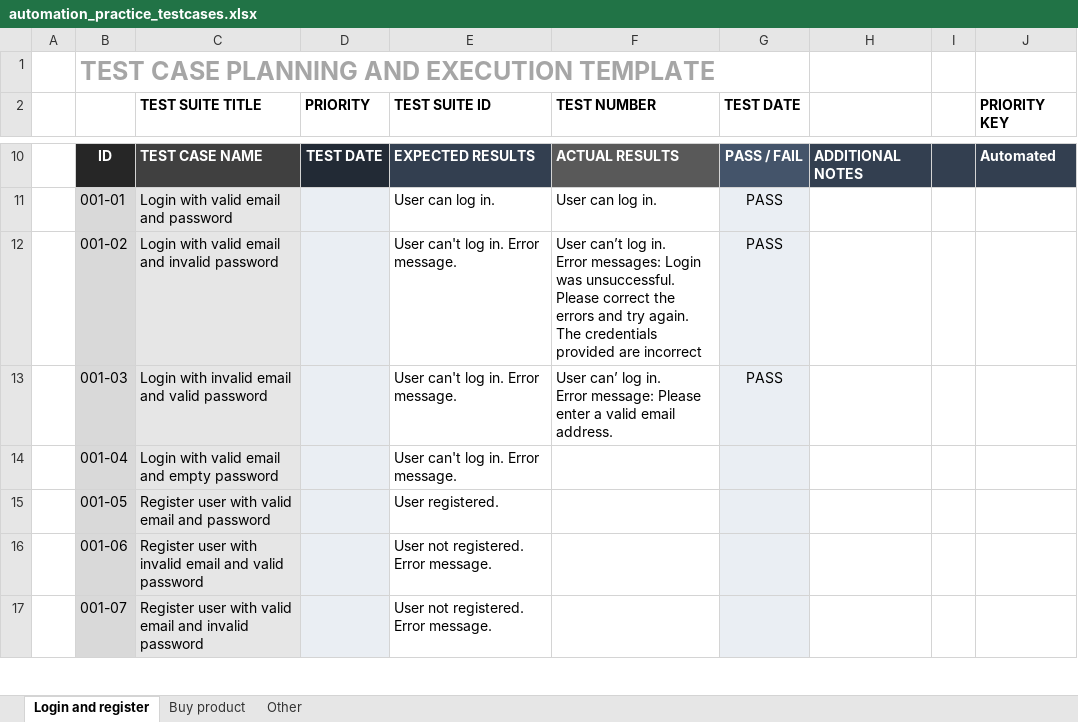
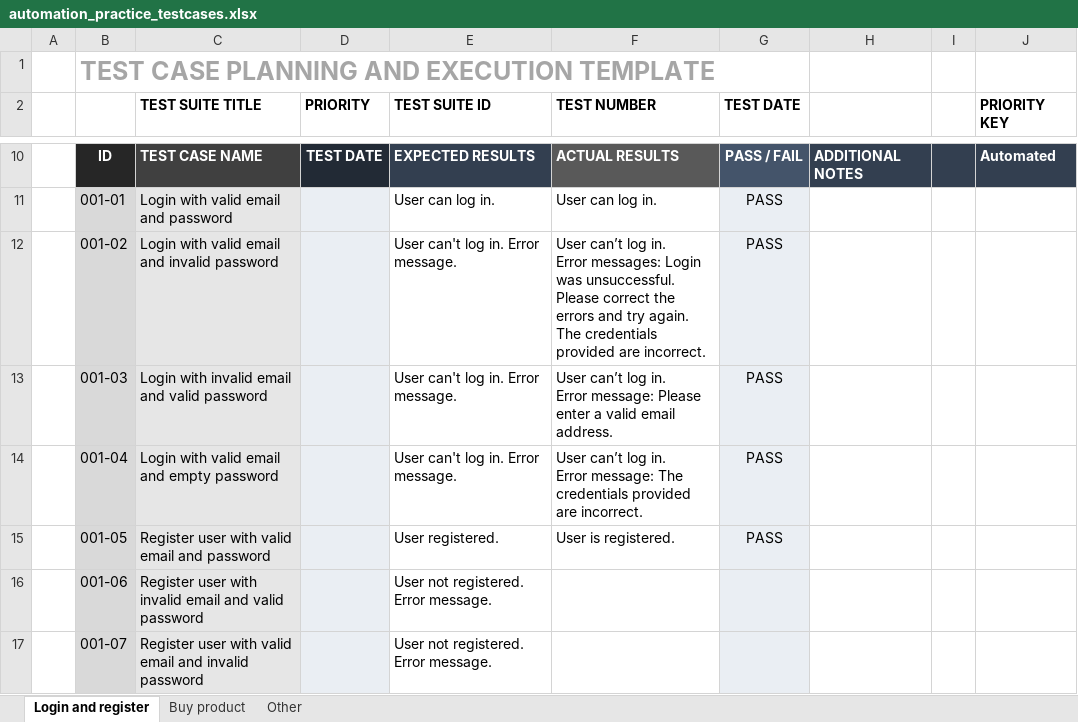
Before and after one commit to RobertPecz/PlaywrightPetProject, an Excel workbook: testcases/automation_practice_testcases.xlsx, sheet Login and register, drawn as a sheet; only a part is shown, gaps mark what is left out; values as stored, in another font and other column widths than the file's, no borders; conditional formats not drawn; ↵ is a line break in a cell; the diff names each change by its address in the sheet, - before the commit and + after, or states it on an @@ line.

Commit message:
6 testcase register user with valid email and password (#171)
* [WIP] Implementing register user and populate data.

* Finalize register user testcase

```diff
--- a/testcases/automation_practice_testcases.xlsx (sheet Login and register)
+++ b/testcases/automation_practice_testcases.xlsx (sheet Login and register)
-F12 (TEST NUMBER): …provided are incorrect
+F12 (TEST NUMBER): …provided are incorrect.
-F13 (TEST NUMBER): User can’ log in.…
+F13 (TEST NUMBER): User can’t log in.…
-F14 (TEST NUMBER): (empty)
+F14 (TEST NUMBER): User can’t log in. ↵ Error message: The credentials provided are incorrect.
-G14:G15 (TEST DATE): (empty)
+G14:G15 (TEST DATE): PASS
-F15 (TEST NUMBER): (empty)
+F15 (TEST NUMBER): User is registered.
```
Also changed, not shown: 5 other files.
